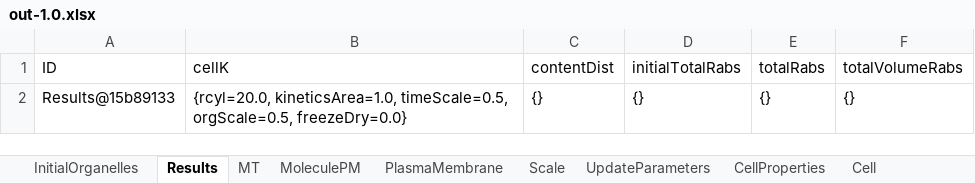
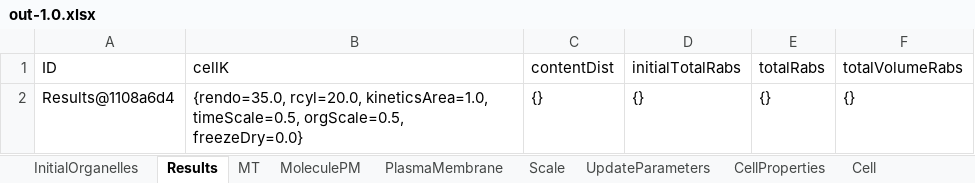
Before and after one commit to ihem-institute/immunity, an Excel workbook: out-1.0.xlsx, sheet Results, drawn as a sheet; values as stored, in another font and other column widths than the file's, no borders; the diff names each change by its address in the sheet, - before the commit and + after, or states it on an @@ line.

```diff
--- a/out-1.0.xlsx (sheet Results)
+++ b/out-1.0.xlsx (sheet Results)
-A2 (ID): Results@15b89133
+A2 (ID): Results@1108a6d4
-B2 (cellK): {rcyl=20.0, kineticsArea=1.0, timeScale=0.5,…
+B2 (cellK): {rendo=35.0, rcyl=20.0, kineticsArea=1.0, timeScale=0.5,…
```
Also changed, not shown: sheet MoleculePM, sheet Endosome, sheet MT, sheet CellProperties, sheet Cell, sheet Scale, 3 more sheets, 30 other files.
